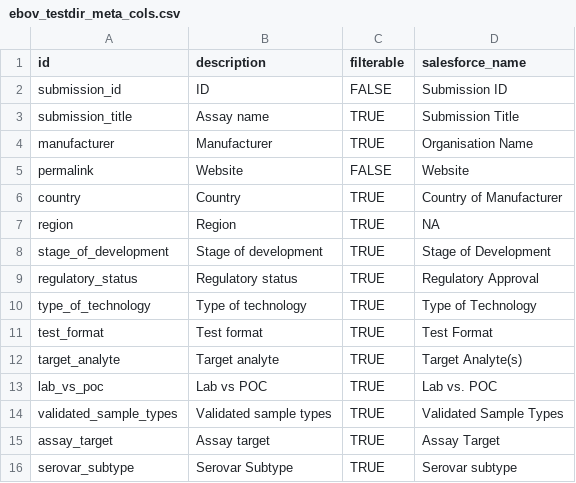
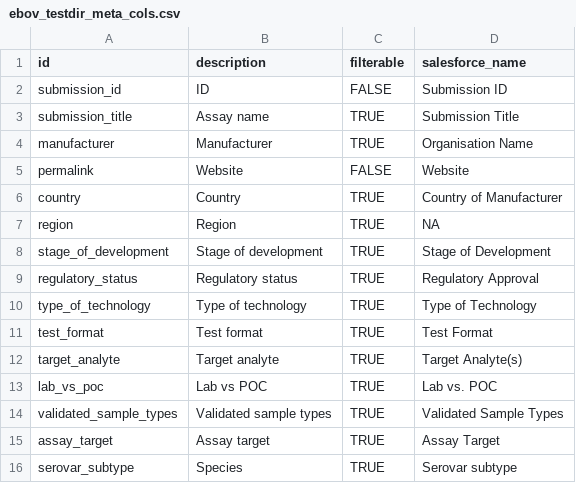
Before and after one commit to finddx/FINDtestdirData, a CSV file: data/ebola/ebov_testdir_meta_cols.csv, drawn as a sheet.

Commit message:
Update ebov_testdir_meta_cols.csv

```diff
--- a/data/ebola/ebov_testdir_meta_cols.csv
+++ b/data/ebola/ebov_testdir_meta_cols.csv
@@ -15,2 +15,2 @@ validated_sample_types,Validated sample types,TRUE,Validated Sample Types
 assay_target,Assay target,TRUE,Assay Target
-serovar_subtype,Serovar Subtype, TRUE, Serovar subtype
+serovar_subtype,Species, TRUE, Serovar subtype
```
